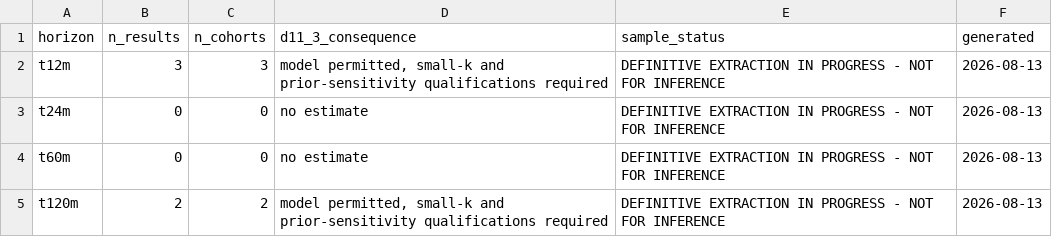
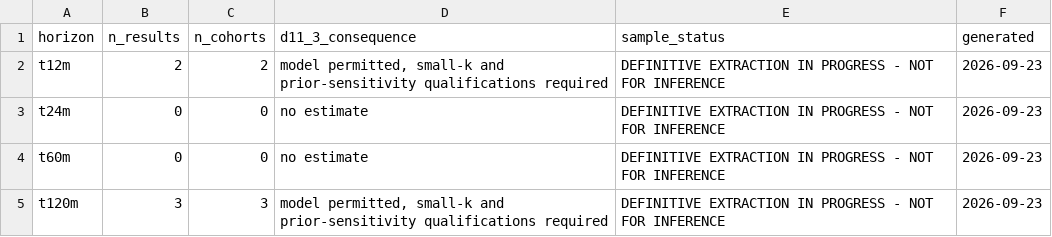
Before and after one commit to ricardotwumasi/psychosis-outcomes-employment, a CSV file: results/design_package/pool_by_horizon.csv, drawn as a sheet.

```diff
--- a/results/design_package/pool_by_horizon.csv
+++ b/results/design_package/pool_by_horizon.csv
@@ -1,5 +1,5 @@
 "horizon","n_results","n_cohorts","d11_3_consequence","sample_status","generated"
-"t12m",3,3,"model permitted, small-k and prior-sensitivity qualifications required","DEFINITIVE EXTRACTION IN PROGRESS - NOT FOR INFERENCE","2026-08-13"
-"t24m",0,0,"no estimate","DEFINITIVE EXTRACTION IN PROGRESS - NOT FOR INFERENCE","2026-08-13"
-"t60m",0,0,"no estimate","DEFINITIVE EXTRACTION IN PROGRESS - NOT FOR INFERENCE","2026-08-13"
-"t120m",2,2,"model permitted, small-k and prior-sensitivity qualifications required","DEFINITIVE EXTRACTION IN PROGRESS - NOT FOR INFERENCE","2026-08-13"
+"t12m",2,2,"model permitted, small-k and prior-sensitivity qualifications required","DEFINITIVE EXTRACTION IN PROGRESS - NOT FOR INFERENCE","2026-09-23"
+"t24m",0,0,"no estimate","DEFINITIVE EXTRACTION IN PROGRESS - NOT FOR INFERENCE","2026-09-23"
+"t60m",0,0,"no estimate","DEFINITIVE EXTRACTION IN PROGRESS - NOT FOR INFERENCE","2026-09-23"
+"t120m",3,3,"model permitted, small-k and prior-sensitivity qualifications required","DEFINITIVE EXTRACTION IN PROGRESS - NOT FOR INFERENCE","2026-09-23"
```
Also changed, not shown: results/design_package/attrition_by_horizon.csv, results/design_package/reports_set_aside.csv, 2 other files.
